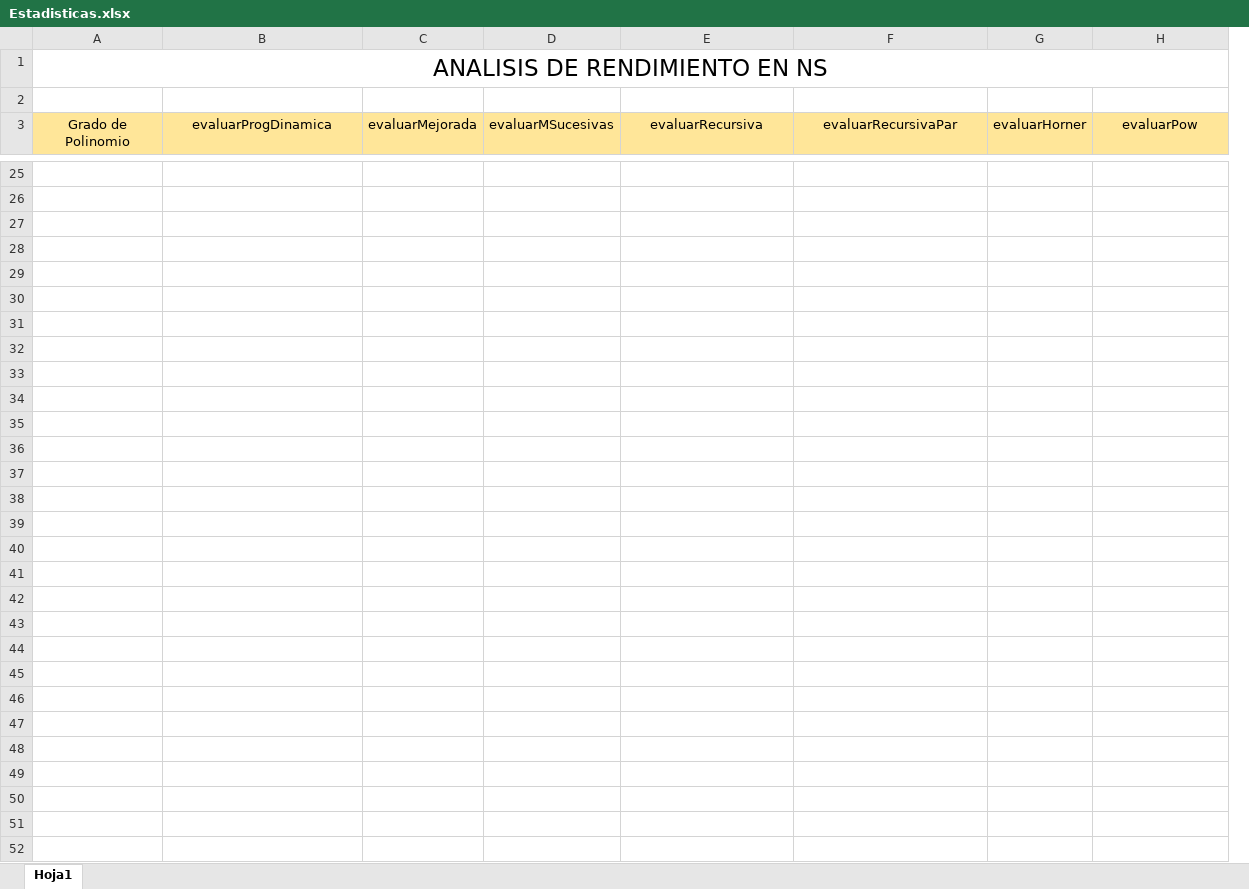
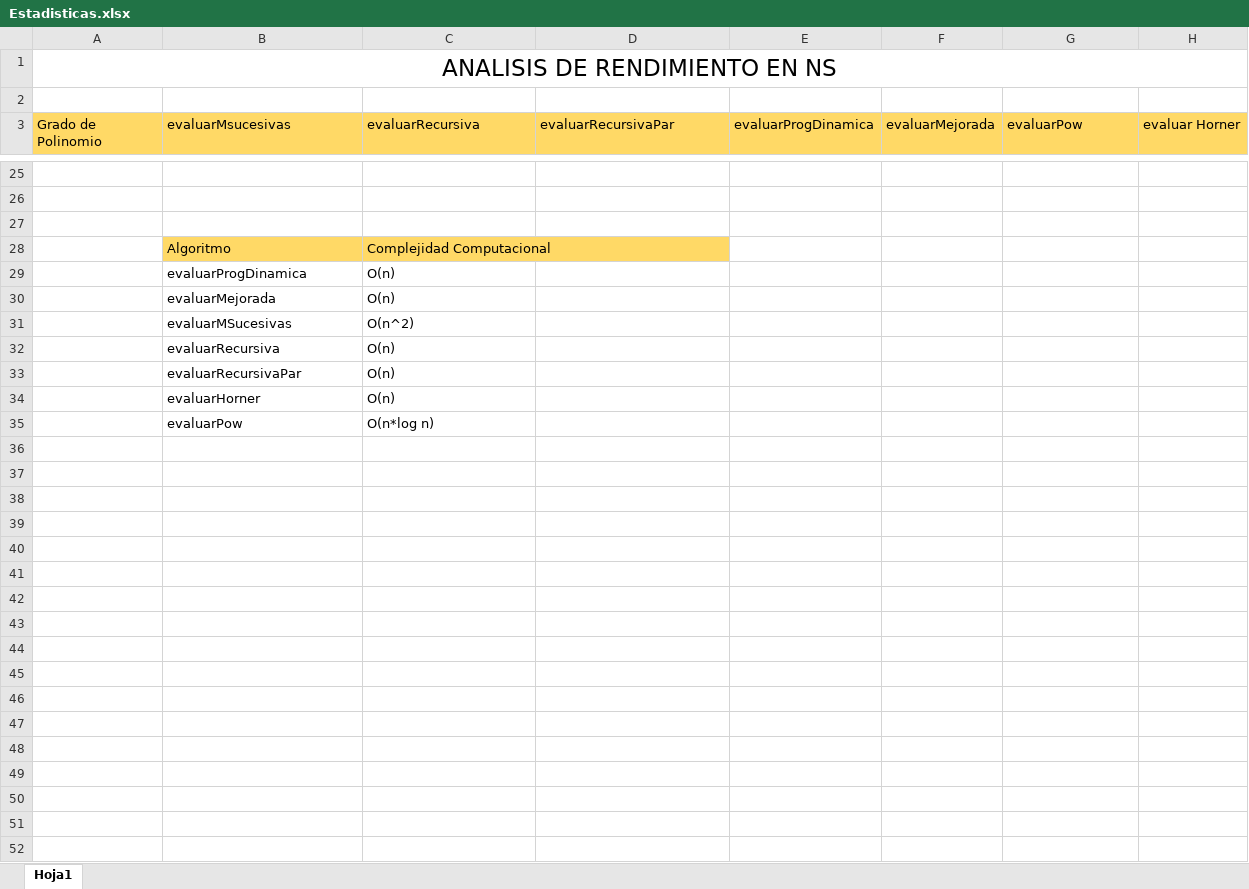
Before and after one commit to AdrianDiaz94/TPsPrograDe4, an Excel workbook: TPsPrograDe4-master/Estadisticas.xlsx, sheet Hoja1, drawn as a sheet; only a part is shown, gaps mark what is left out; values as stored, in another font and other column widths than the file's, no borders; charts and pictures and conditional formats not drawn; removed rows and columns are numbered as before the commit, all else as after; the diff covers the shown part only; the diff names each change by its address in the sheet, - before the commit and + after, or states it on an @@ line.

Commit message:
modificacion de las estadisticas

```diff
--- a/TPsPrograDe4-master/Estadisticas.xlsx (sheet Hoja1)
+++ b/TPsPrograDe4-master/Estadisticas.xlsx (sheet Hoja1)
-column C (evaluarMejorada), empty
-column D (evaluarMSucesivas), empty
-column G (evaluarHorner), empty
+column E (evaluarProgDinamica), empty
+column F (evaluarMejorada), empty
+column H (evaluar Horner), empty
@@ A3:B3 fill: #FFE699 → #FFD966, alignment: center → left @@
-B3: evaluarProgDinamica
+B3: evaluarMsucesivas
@@ C3:D3 fill: #FFE699 → #FFD966, alignment: center → left @@
@@ G3 fill: #FFE699 → #FFD966, alignment: center → left @@
-row 28: (empty)
+row 28:  | Algoritmo | Complejidad Computacional
-B28 fill: none
+B28 fill: #FFD966
-C28 fill: none
+C28 fill: #FFD966
-row 29: (empty)
+row 29:  | evaluarProgDinamica | O(n)
-row 30: (empty)
+row 30:  | evaluarMejorada | O(n)
-row 31: (empty)
+row 31:  | evaluarMSucesivas | O(n^2)
-row 32: (empty)
+row 32:  | evaluarRecursiva | O(n)
-row 33: (empty)
+row 33:  | evaluarRecursivaPar | O(n)
-row 34: (empty)
+row 34:  | evaluarHorner | O(n)
-row 35: (empty)
+row 35:  | evaluarPow | O(n*log n)
-row 36: (empty)
-row 37: (empty)
-row 38: (empty)
-row 39: (empty)
-row 40: (empty)
-row 41: (empty)
-row 42: (empty)
-row 43: (empty)
-row 44: (empty)
-row 45: (empty)
-row 46: (empty)
-row 47: (empty)
-row 48: (empty)
-row 49: (empty)
-row 50: (empty)
-row 51: (empty)
-row 52: (empty)
```
Also changed, not shown: 8 added rows and 19 removed rows elsewhere in this sheet, charts or pictures.
